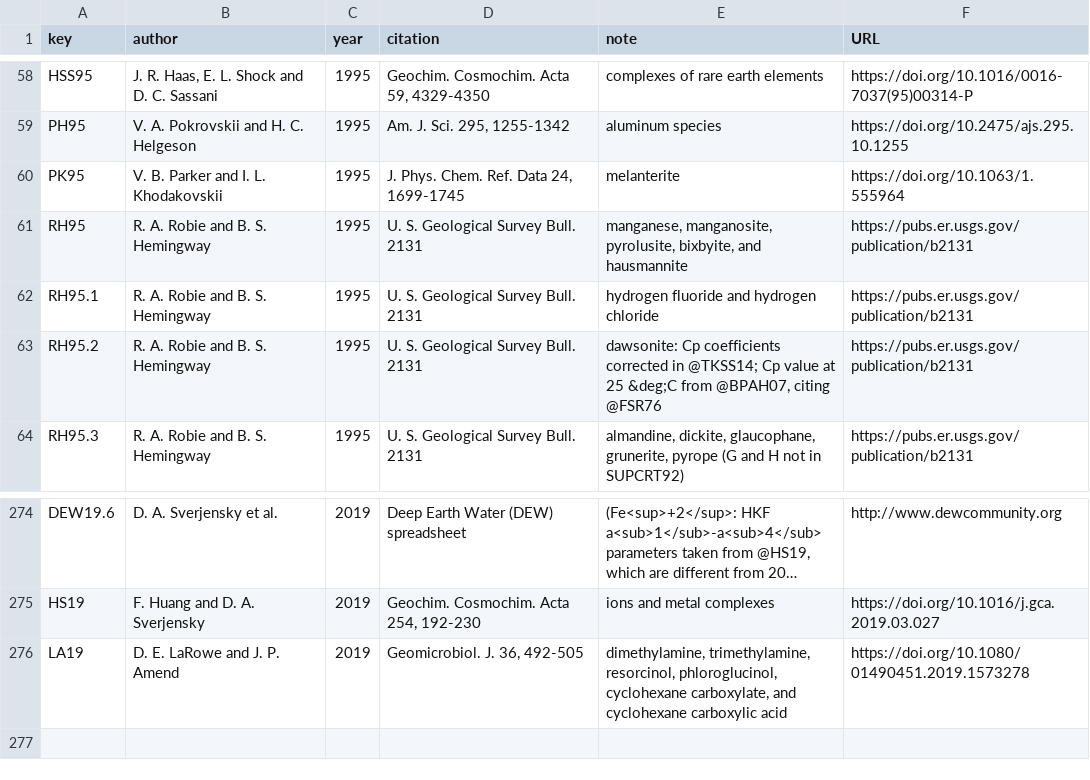
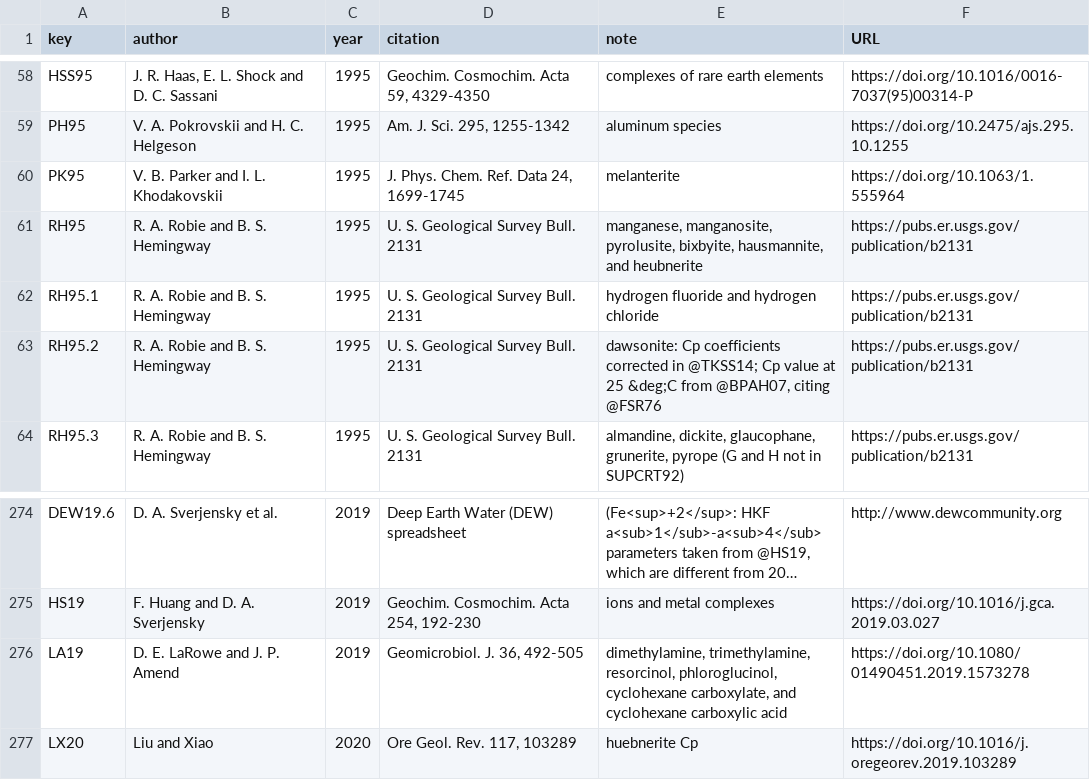
Before and after one commit to jedick/CHNOSZ, a CSV file: inst/extdata/OBIGT/refs.csv, drawn as a sheet; only a part is shown, gaps mark what is left out; long unchanged cells end in ….

Commit message:
OBIGT/inorganic_cr.csv: Add huebnerite (MnWO4)
git-svn-id: svn://scm.r-forge.r-project.org/svnroot/chnosz/pkg/CHNOSZ@605 edb9625f-4e0d-4859-8d74-9fd3b1da38cb

```diff
--- a/inst/extdata/OBIGT/refs.csv
+++ b/inst/extdata/OBIGT/refs.csv
@@ -60,3 +60,3 @@ PH95,"V. A. Pokrovskii and H. C. Helgeson",1995,"Am. J. Sci. 295, 1255-1342","al
 PK95,"V. B. Parker and I. L. Khodakovskii",1995,"J. Phys. Chem. Ref. Data 24, 1699-1745",melanterite,https://doi.org/10.1063/1.555964
-RH95,"R. A. Robie and B. S. Hemingway",1995,"U. S. Geological Survey Bull. 2131","manganese, manganosite, pyrolusite, bixbyite, and hausmannite",https://pubs.er.usgs.gov/publication/b2131
+RH95,"R. A. Robie and B. S. Hemingway",1995,"U. S. Geological Survey Bull. 2131","manganese, manganosite, pyrolusite, bixbyite, hausmannite, and heubnerite",https://pubs.er.usgs.gov/publication/b2131
 RH95.1,"R. A. Robie and B. S. Hemingway",1995,"U. S. Geological Survey Bull. 2131","hydrogen fluoride and hydrogen chloride",https://pubs.er.usgs.gov/publication/b2131
@@ -276 +276,2 @@ HS19,"F. Huang and D. A. Sverjensky",2019,"Geochim. Cosmochim. Acta 254, 192-230
 LA19,"D. E. LaRowe and J. P. Amend",2019,"Geomicrobiol. J. 36, 492-505","dimethylamine, trimethylamine, resorcinol, phloroglucinol, cyclohexane carboxylate, and cyclohexane carboxylic acid",https://doi.org/10.1080/01490451.2019.1573278
+LX20,"Liu and Xiao",2020,"Ore Geol. Rev. 117, 103289","huebnerite Cp",https://doi.org/10.1016/j.oregeorev.2019.103289
```
Also changed, not shown: inst/extdata/OBIGT/inorganic_cr.csv, inst/extdata/adds/OBIGT_check.csv, 4 other files.
